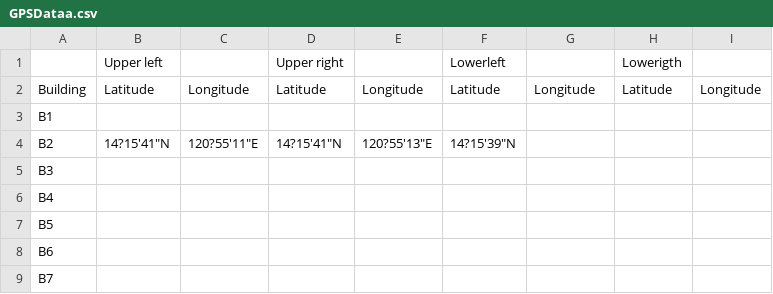
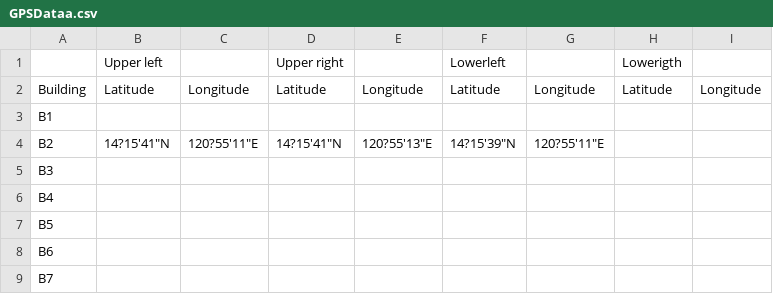
Before and after one commit to johnK014/gpsdata, a CSV file: GPSDataa.csv, drawn as a sheet.

Commit message:
Update CSV from Google Sheets

```diff
--- a/GPSDataa.csv
+++ b/GPSDataa.csv
@@ -3,3 +3,3 @@ Building,Latitude,Longitude,Latitude,Longitude,Latitude,Longitude,Latitude,Longi
 B1,,,,,,,,
-B2,14?15'41"N ,120?55'11"E,14?15'41"N ,120?55'13"E,14?15'39"N ,,,
+B2,14?15'41"N ,120?55'11"E,14?15'41"N ,120?55'13"E,14?15'39"N ,120?55'11"E,,
 B3,,,,,,,,
```
